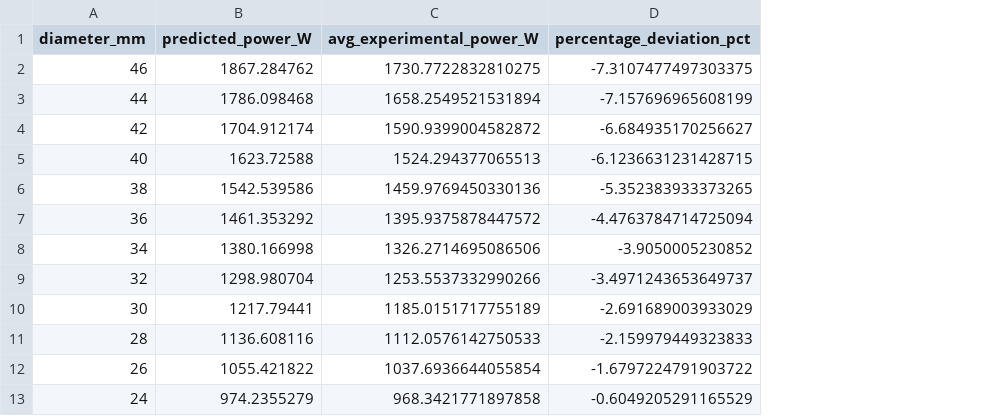
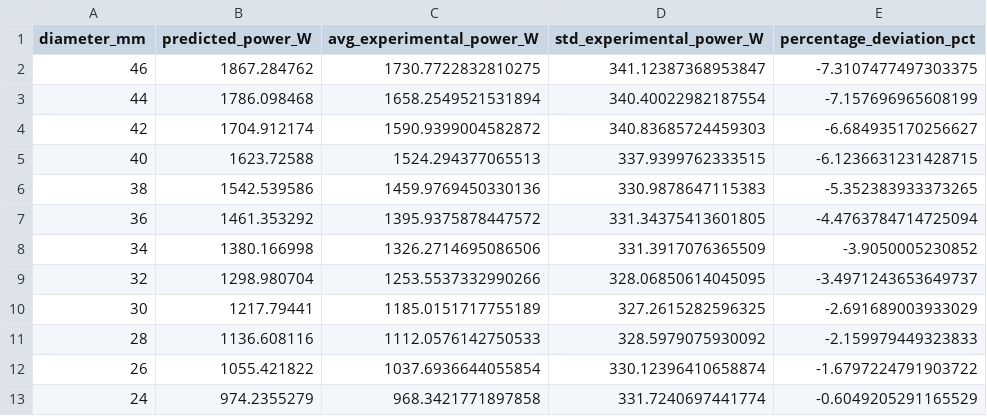
Before and after one commit to PaoloRos/MASSMa, a CSV file: 1st_assignment/outputs/power_comparison_constant_n.csv, drawn as a sheet; the diff names each change by its address in the sheet, - before the commit and + after, or states it on an @@ line.

```diff
--- a/1st_assignment/outputs/power_comparison_constant_n.csv
+++ b/1st_assignment/outputs/power_comparison_constant_n.csv
+column D (std_experimental_power_W), rows 2-13: 341.12387368953847 | 340.40022982187554 | 340.83685724459303 | 337.9399762333515 | 330.9878647115383 | 331.34375413601805 | 331.3917076365509 | 328.06850614045095 | 327.2615282596325 | 328.5979075930092 | 330.12396410658874 | 331.7240697441774
```
Also changed, not shown: 1st_assignment/outputs/power_comparison_constant_vc.csv, 29 other files.
